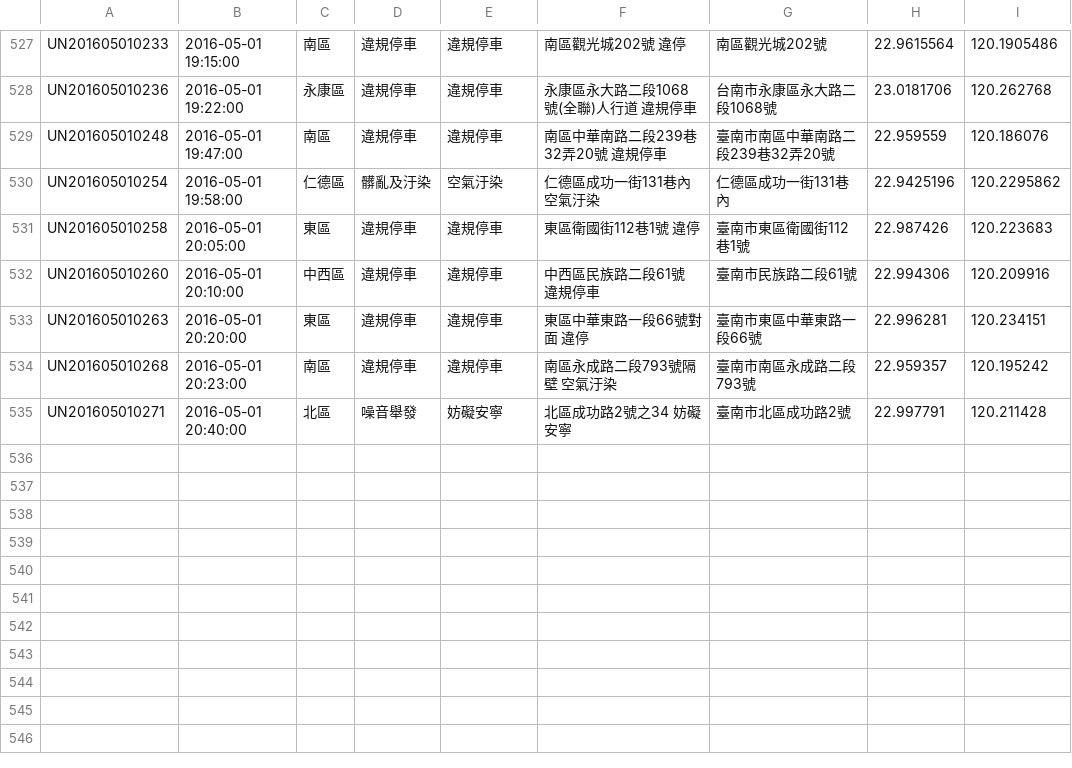
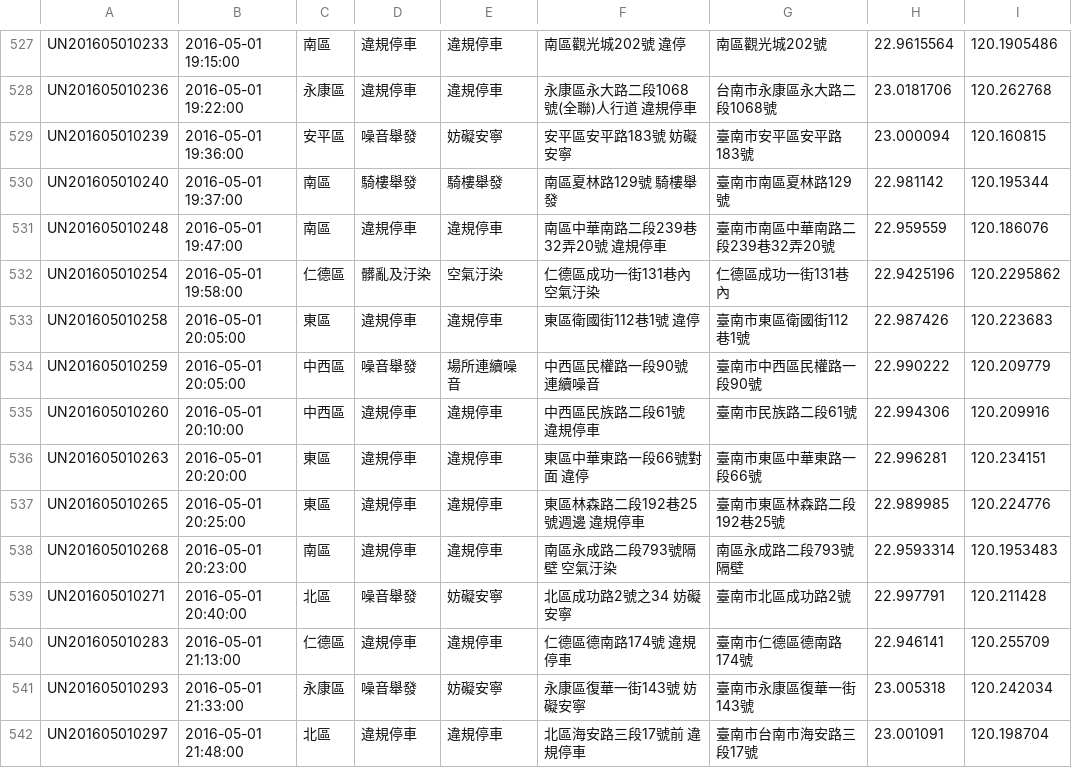
Before and after one commit to kiang/tainan_1999_map, a CSV file: data/2016/17.csv, drawn as a sheet; only a part is shown, gaps mark what is left out.

```diff
--- a/data/2016/17.csv
+++ b/data/2016/17.csv
@@ -528,2 +528,4 @@ UN201605010233,"2016-05-01 19:15:00",南區,違規停車,違規停車,"南區觀
 UN201605010236,"2016-05-01 19:22:00",永康區,違規停車,違規停車,"永康區永大路二段1068號(全聯)人行道 違規停車",台南市永康區永大路二段1068號,23.0181706,120.262768
+UN201605010239,"2016-05-01 19:36:00",安平區,噪音舉發,妨礙安寧,"安平區安平路183號 妨礙安寧",臺南市安平區安平路183號,23.000094,120.160815
+UN201605010240,"2016-05-01 19:37:00",南區,騎樓舉發,騎樓舉發,"南區夏林路129號  騎樓舉發",臺南市南區夏林路129號,22.981142,120.195344
 UN201605010248,"2016-05-01 19:47:00",南區,違規停車,違規停車,"南區中華南路二段239巷32弄20號 違規停車",臺南市南區中華南路二段239巷32弄20號,22.959559,120.186076
@@ -531,5 +533,10 @@ UN201605010254,"2016-05-01 19:58:00",仁德區,髒亂及汙染,空氣汙染,"仁
 UN201605010258,"2016-05-01 20:05:00",東區,違規停車,違規停車,"東區衛國街112巷1號 違停",臺南市東區衛國街112巷1號,22.987426,120.223683
+UN201605010259,"2016-05-01 20:05:00",中西區,噪音舉發,場所連續噪音,"中西區民權路一段90號 連續噪音",臺南市中西區民權路一段90號,22.990222,120.209779
 UN201605010260,"2016-05-01 20:10:00",中西區,違規停車,違規停車,"中西區民族路二段61號 違規停車",臺南市民族路二段61號,22.994306,120.209916
 UN201605010263,"2016-05-01 20:20:00",東區,違規停車,違規停車,"東區中華東路一段66號對面 違停",臺南市東區中華東路一段66號,22.996281,120.234151
-UN201605010268,"2016-05-01 20:23:00",南區,違規停車,違規停車,"南區永成路二段793號隔壁 空氣汙染",臺南市南區永成路二段793號,22.959357,120.195242
+UN201605010265,"2016-05-01 20:25:00",東區,違規停車,違規停車,"東區林森路二段192巷25號週邊  違規停車",臺南市東區林森路二段192巷25號,22.989985,120.224776
+UN201605010268,"2016-05-01 20:23:00",南區,違規停車,違規停車,"南區永成路二段793號隔壁 空氣汙染",南區永成路二段793號隔壁,22.9593314,120.1953483
 UN201605010271,"2016-05-01 20:40:00",北區,噪音舉發,妨礙安寧,"北區成功路2號之34 妨礙安寧",臺南市北區成功路2號,22.997791,120.211428
+UN201605010283,"2016-05-01 21:13:00",仁德區,違規停車,違規停車,"仁德區德南路174號 違規停車",臺南市仁德區德南路174號,22.946141,120.255709
+UN201605010293,"2016-05-01 21:33:00",永康區,噪音舉發,妨礙安寧,"永康區復華一街143號 妨礙安寧",臺南市永康區復華一街143號,23.005318,120.242034
+UN201605010297,"2016-05-01 21:48:00",北區,違規停車,違規停車,"北區海安路三段17號前 違規停車",臺南市台南市海安路三段17號,23.001091,120.198704
```
Also changed, not shown: 1 other file.
